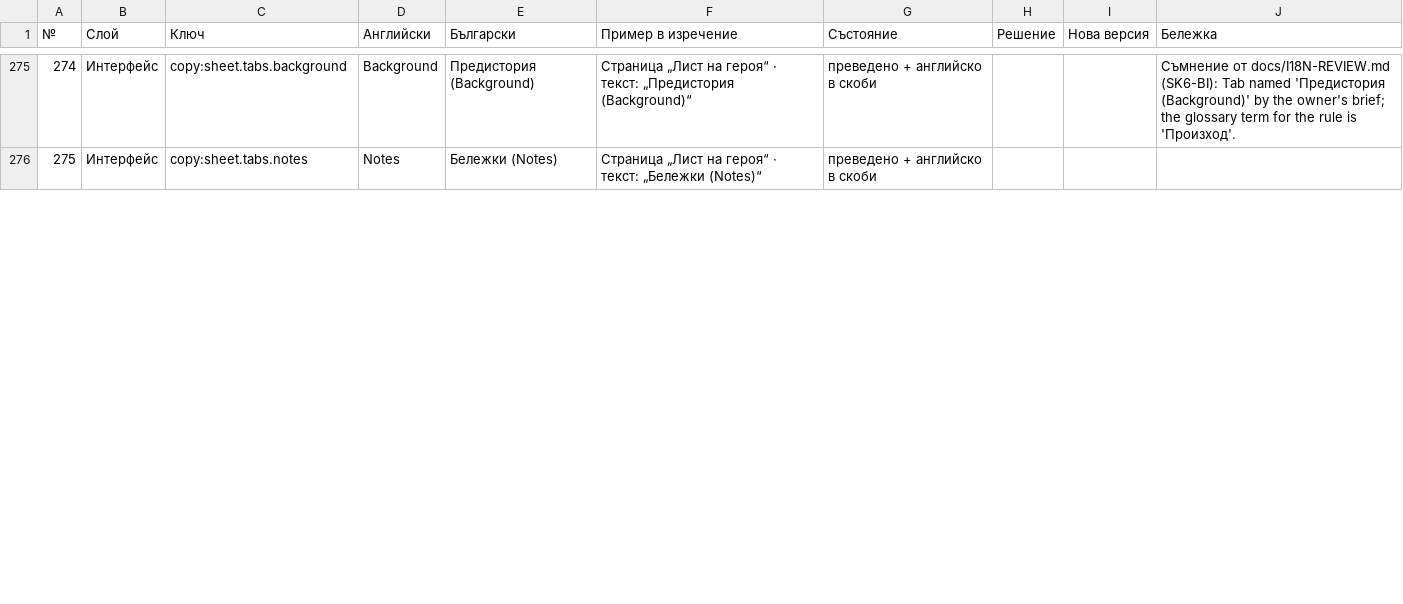
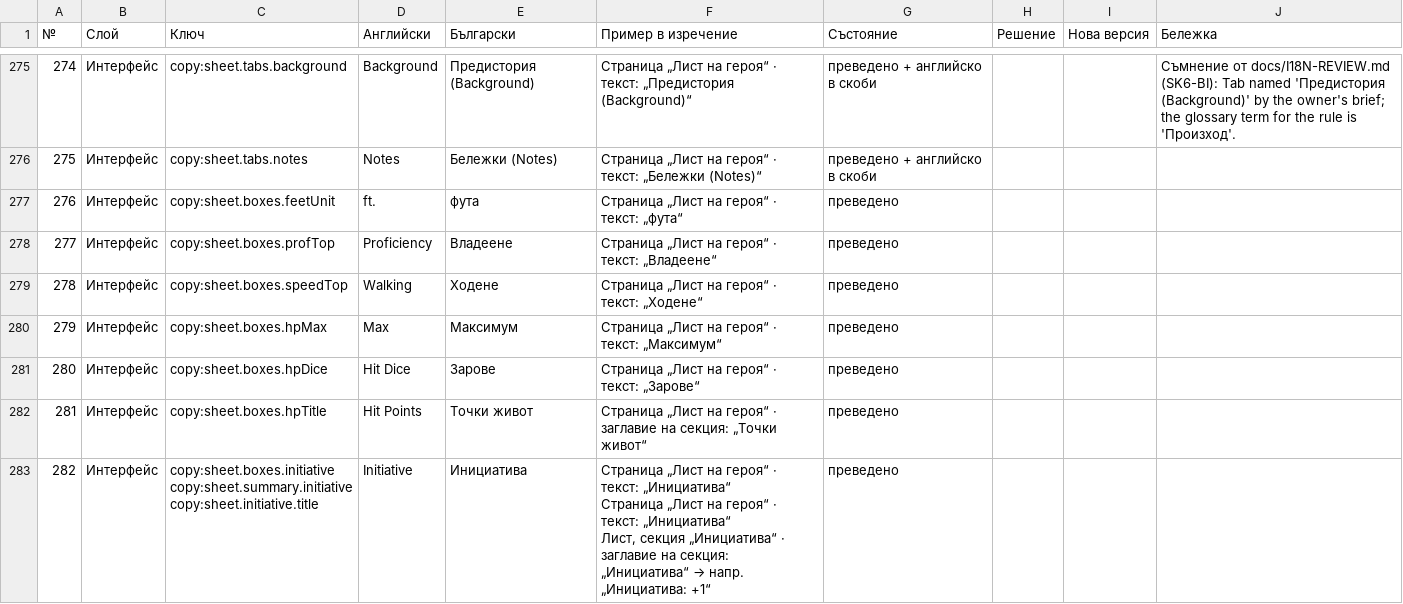
Before and after one commit to YoanPetroshan/dnd-character-creator, a CSV file: docs/I18N-SHEET.csv, drawn as a sheet; only a part is shown, gaps mark what is left out; ↵ is a line break in a cell; the diff covers the shown part only; the diff names each change by its address in the sheet, - before the commit and + after, or states it on an @@ line.

```diff
--- a/docs/I18N-SHEET.csv
+++ b/docs/I18N-SHEET.csv
+row 277: 276 | Интерфейс | copy:sheet.boxes.feetUnit | ft. | фута | Страница „Лист на героя“ · текст: „фута“ | преведено
+row 278: 277 | Интерфейс | copy:sheet.boxes.profTop | Proficiency | Владеене | Страница „Лист на героя“ · текст: „Владеене“ | преведено
+row 279: 278 | Интерфейс | copy:sheet.boxes.speedTop | Walking | Ходене | Страница „Лист на героя“ · текст: „Ходене“ | преведено
+row 280: 279 | Интерфейс | copy:sheet.boxes.hpMax | Max | Максимум | Страница „Лист на героя“ · текст: „Максимум“ | преведено
+row 281: 280 | Интерфейс | copy:sheet.boxes.hpDice | Hit Dice | Зарове | Страница „Лист на героя“ · текст: „Зарове“ | преведено
+row 282: 281 | Интерфейс | copy:sheet.boxes.hpTitle | Hit Points | Точки живот | Страница „Лист на героя“ · заглавие на секция: „Точки живот“ | преведено
+row 283: 282 | Интерфейс | copy:sheet.boxes.initiative ↵ copy:sheet.summary.initiative ↵ copy:sheet.initiative.title | Initiative | Инициатива | Страница „Лист на героя“ · текст: „Инициатива“ ↵ Страница „Лист на героя“ · текст: „Инициатива“ ↵ Лист, секция „Инициатива“ · заглавие на секция: „Инициатива“ → напр. „Инициатива: +1“ | преведено
```
Also changed, not shown: 8 added rows, 1 removed row, 4 edited cells and row numbers in column A elsewhere in this file, 24 other files.
